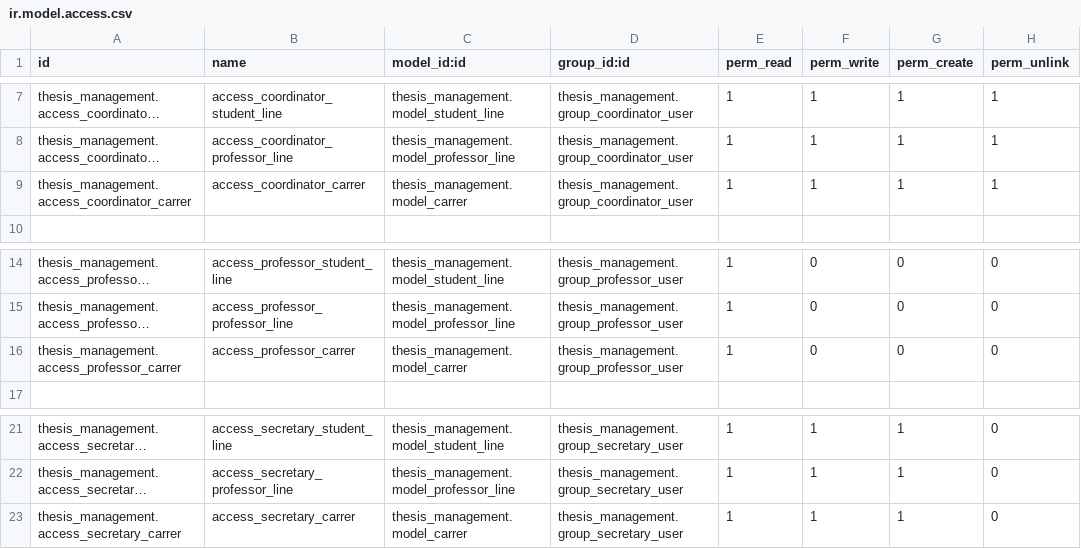
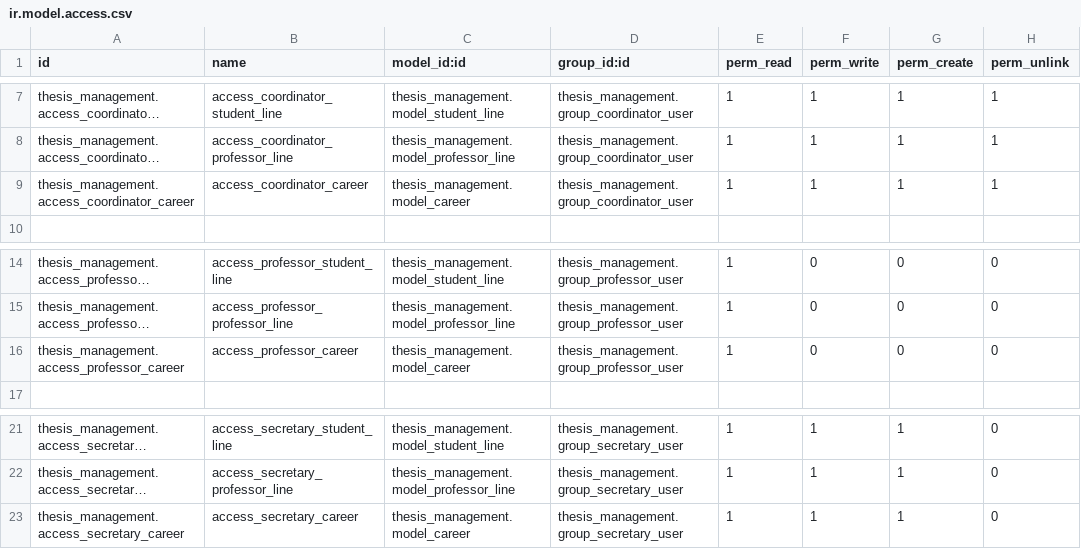
Before and after one commit to HenryNavarro1998/thesis_management, a CSV file: security/ir.model.access.csv, drawn as a sheet; only a part is shown, gaps mark what is left out; long unchanged cells end in …; the diff names each change by its address in the sheet, - before the commit and + after, or states it on an @@ line.

```diff
--- a/security/ir.model.access.csv
+++ b/security/ir.model.access.csv
-A9 (id): thesis_management.access_coordinator_carrer
+A9 (id): thesis_management.access_coordinator_career
-B9 (name): access_coordinator_carrer
+B9 (name): access_coordinator_career
-C9 (model_id:id): thesis_management.model_carrer
+C9 (model_id:id): thesis_management.model_career
-A16 (id): thesis_management.access_professor_carrer
+A16 (id): thesis_management.access_professor_career
-B16 (name): access_professor_carrer
+B16 (name): access_professor_career
-C16 (model_id:id): thesis_management.model_carrer
+C16 (model_id:id): thesis_management.model_career
-A23 (id): thesis_management.access_secretary_carrer
+A23 (id): thesis_management.access_secretary_career
-B23 (name): access_secretary_carrer
+B23 (name): access_secretary_career
-C23 (model_id:id): thesis_management.model_carrer
+C23 (model_id:id): thesis_management.model_career
```
Also changed, not shown: 16 other files.
